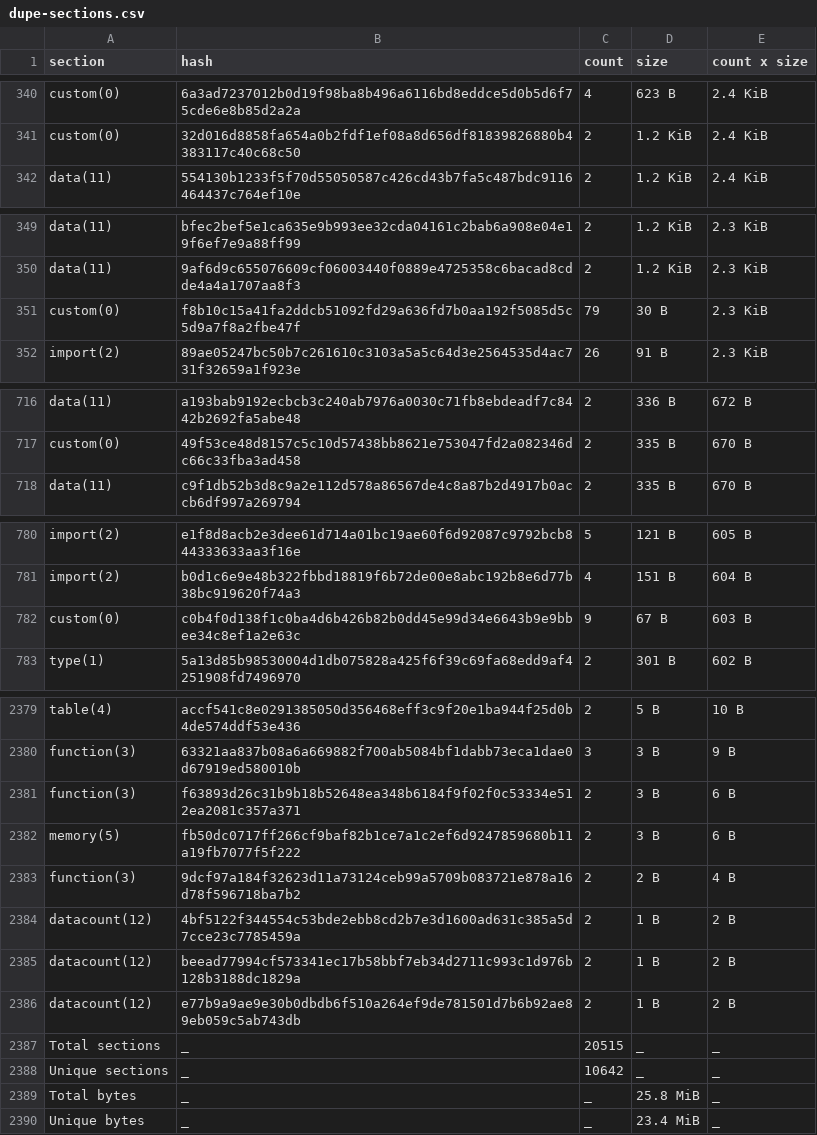
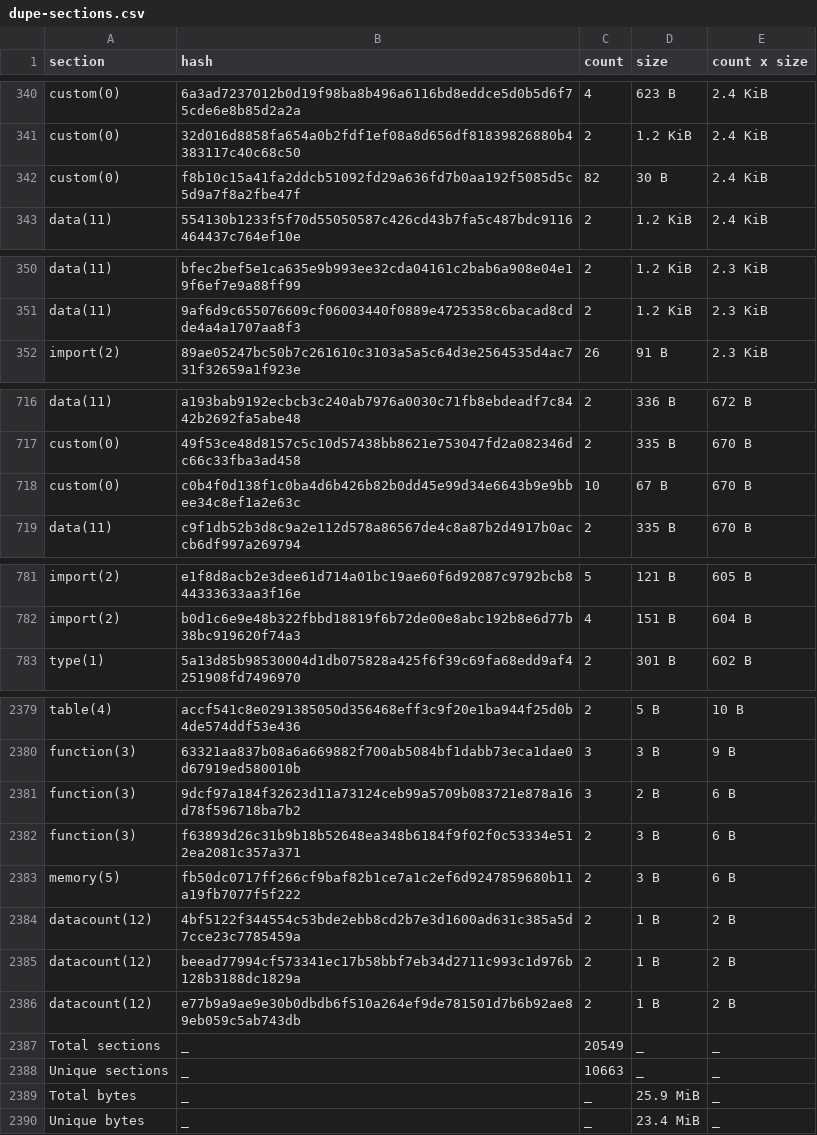
Before and after one commit to anupsdf/stellar-contract-wasms, a CSV file: analysis/dupe-sections.csv, drawn as a sheet; only a part is shown, gaps mark what is left out; the diff covers the shown part only.

```diff
--- a/analysis/dupe-sections.csv
+++ b/analysis/dupe-sections.csv
@@ -341,2 +341,3 @@ custom(0),6a3ad7237012b0d19f98ba8b496a6116bd8eddce5d0b5d6f75cde6e8b85d2a2a,4,623
 custom(0),32d016d8858fa654a0b2fdf1ef08a8d656df81839826880b4383117c40c68c50,2,1.2 KiB,2.4 KiB
+custom(0),f8b10c15a41fa2ddcb51092fd29a636fd7b0aa192f5085d5c5d9a7f8a2fbe47f,82,30 B,2.4 KiB
 data(11),554130b1233f5f70d55050587c426cd43b7fa5c487bdc9116464437c764ef10e,2,1.2 KiB,2.4 KiB
@@ -350,3 +351,2 @@ data(11),bfec2bef5e1ca635e9b993ee32cda04161c2bab6a908e04e19f6ef7e9a88ff99,2,1.2
 data(11),9af6d9c655076609cf06003440f0889e4725358c6bacad8cdde4a4a1707aa8f3,2,1.2 KiB,2.3 KiB
-custom(0),f8b10c15a41fa2ddcb51092fd29a636fd7b0aa192f5085d5c5d9a7f8a2fbe47f,79,30 B,2.3 KiB
 import(2),89ae05247bc50b7c261610c3103a5a5c64d3e2564535d4ac731f32659a1f923e,26,91 B,2.3 KiB
@@ -717,2 +717,3 @@ data(11),a193bab9192ecbcb3c240ab7976a0030c71fb8ebdeadf7c8442b2692fa5abe48,2,336
 custom(0),49f53ce48d8157c5c10d57438bb8621e753047fd2a082346dc66c33fba3ad458,2,335 B,670 B
+custom(0),c0b4f0d138f1c0ba4d6b426b82b0dd45e99d34e6643b9e9bbee34c8ef1a2e63c,10,67 B,670 B
 data(11),c9f1db52b3d8c9a2e112d578a86567de4c8a87b2d4917b0accb6df997a269794,2,335 B,670 B
@@ -781,3 +782,2 @@ import(2),e1f8d8acb2e3dee61d714a01bc19ae60f6d92087c9792bcb844333633aa3f16e,5,121
 import(2),b0d1c6e9e48b322fbbd18819f6b72de00e8abc192b8e6d77b38bc919620f74a3,4,151 B,604 B
-custom(0),c0b4f0d138f1c0ba4d6b426b82b0dd45e99d34e6643b9e9bbee34c8ef1a2e63c,9,67 B,603 B
 type(1),5a13d85b98530004d1db075828a425f6f39c69fa68edd9af4251908fd7496970,2,301 B,602 B
@@ -2380,5 +2380,5 @@ table(4),accf541c8e0291385050d356468eff3c9f20e1ba944f25d0b4de574ddf53e436,2,5 B,
 function(3),63321aa837b08a6a669882f700ab5084bf1dabb73eca1dae0d67919ed580010b,3,3 B,9 B
+function(3),9dcf97a184f32623d11a73124ceb99a5709b083721e878a16d78f596718ba7b2,3,2 B,6 B
 function(3),f63893d26c31b9b18b52648ea348b6184f9f02f0c53334e512ea2081c357a371,2,3 B,6 B
 memory(5),fb50dc0717ff266cf9baf82b1ce7a1c2ef6d9247859680b11a19fb7077f5f222,2,3 B,6 B
-function(3),9dcf97a184f32623d11a73124ceb99a5709b083721e878a16d78f596718ba7b2,2,2 B,4 B
 datacount(12),4bf5122f344554c53bde2ebb8cd2b7e3d1600ad631c385a5d7cce23c7785459a,2,1 B,2 B
@@ -2386,5 +2386,5 @@ datacount(12),beead77994cf573341ec17b58bbf7eb34d2711c993c1d976b128b3188dc1829a,2
 datacount(12),e77b9a9ae9e30b0dbdb6f510a264ef9de781501d7b6b92ae89eb059c5ab743db,2,1 B,2 B
-Total sections,_,20515,_,_
-Unique sections,_,10642,_,_
-Total bytes,_,_,25.8 MiB,_
+Total sections,_,20549,_,_
+Unique sections,_,10663,_,_
+Total bytes,_,_,25.9 MiB,_
 Unique bytes,_,_,23.4 MiB,_
```
Also changed, not shown: 5 added rows, 5 removed rows and 2 edited cells elsewhere in this file, analysis/dupe-code.csv, analysis/dupe-specs.csv, 21 other files.
